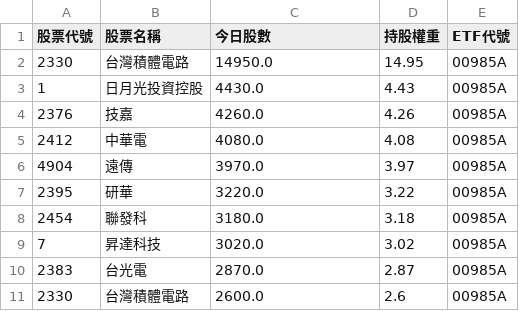
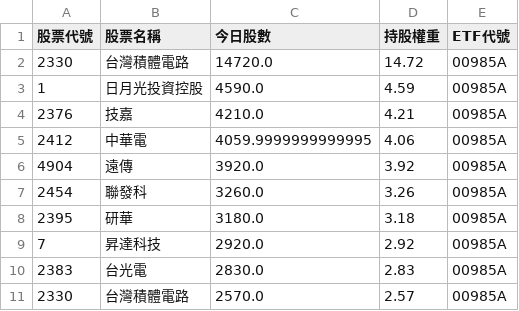
Before and after one commit to caesar263/my-etf-tracker, a CSV file: holdings_00985A.csv, drawn as a sheet.

```diff
--- a/holdings_00985A.csv
+++ b/holdings_00985A.csv
@@ -1,11 +1,11 @@
 股票代號,股票名稱,今日股數,持股權重,ETF代號
-2330,台灣積體電路,14950.0,14.95,00985A
-1,日月光投資控股,4430.0,4.43,00985A
-2376,技嘉,4260.0,4.26,00985A
-2412,中華電,4080.0,4.08,00985A
-4904,遠傳,3970.0,3.97,00985A
-2395,研華,3220.0,3.22,00985A
-2454,聯發科,3180.0,3.18,00985A
-7,昇達科技,3020.0,3.02,00985A
-2383,台光電,2870.0,2.87,00985A
-2330,台灣積體電路,2600.0,2.6,00985A
+2330,台灣積體電路,14720.0,14.72,00985A
+1,日月光投資控股,4590.0,4.59,00985A
+2376,技嘉,4210.0,4.21,00985A
+2412,中華電,4059.9999999999995,4.06,00985A
+4904,遠傳,3920.0,3.92,00985A
+2454,聯發科,3260.0,3.26,00985A
+2395,研華,3180.0,3.18,00985A
+7,昇達科技,2920.0,2.92,00985A
+2383,台光電,2830.0,2.83,00985A
+2330,台灣積體電路,2570.0,2.57,00985A
```
Also changed, not shown: final_analysis.csv, holdings_00987A.csv, 14 other files.
